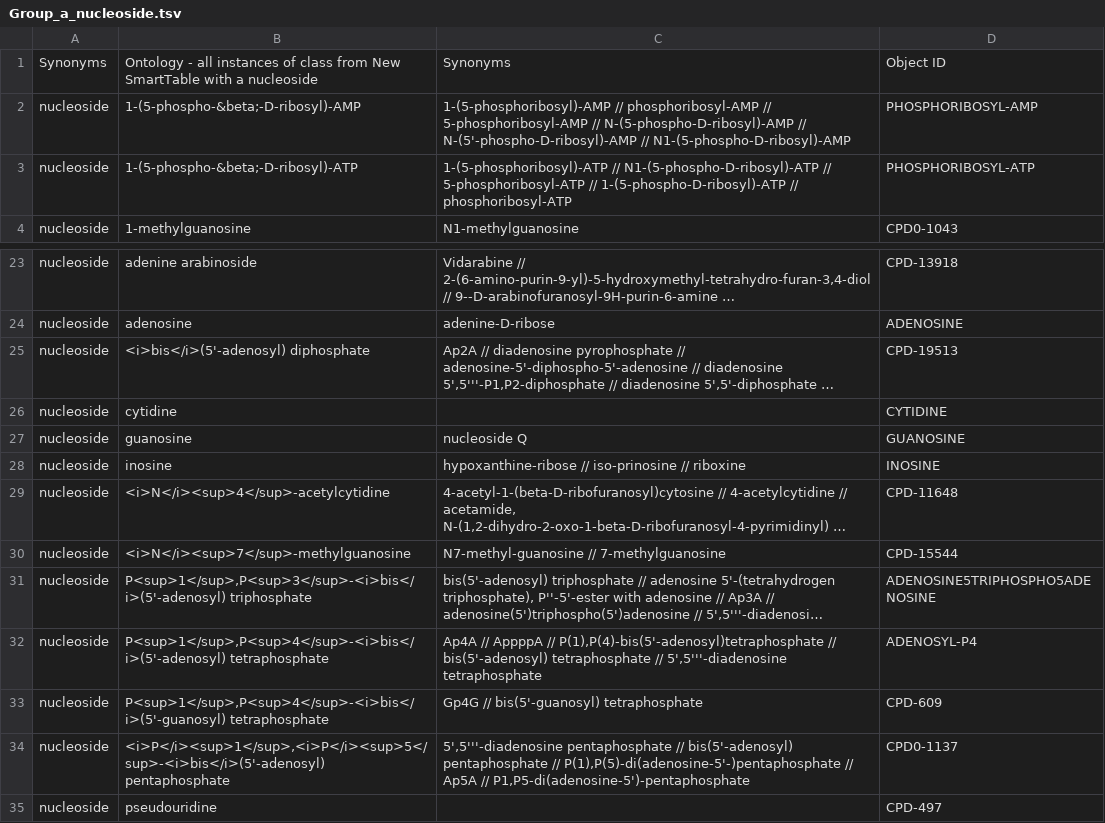
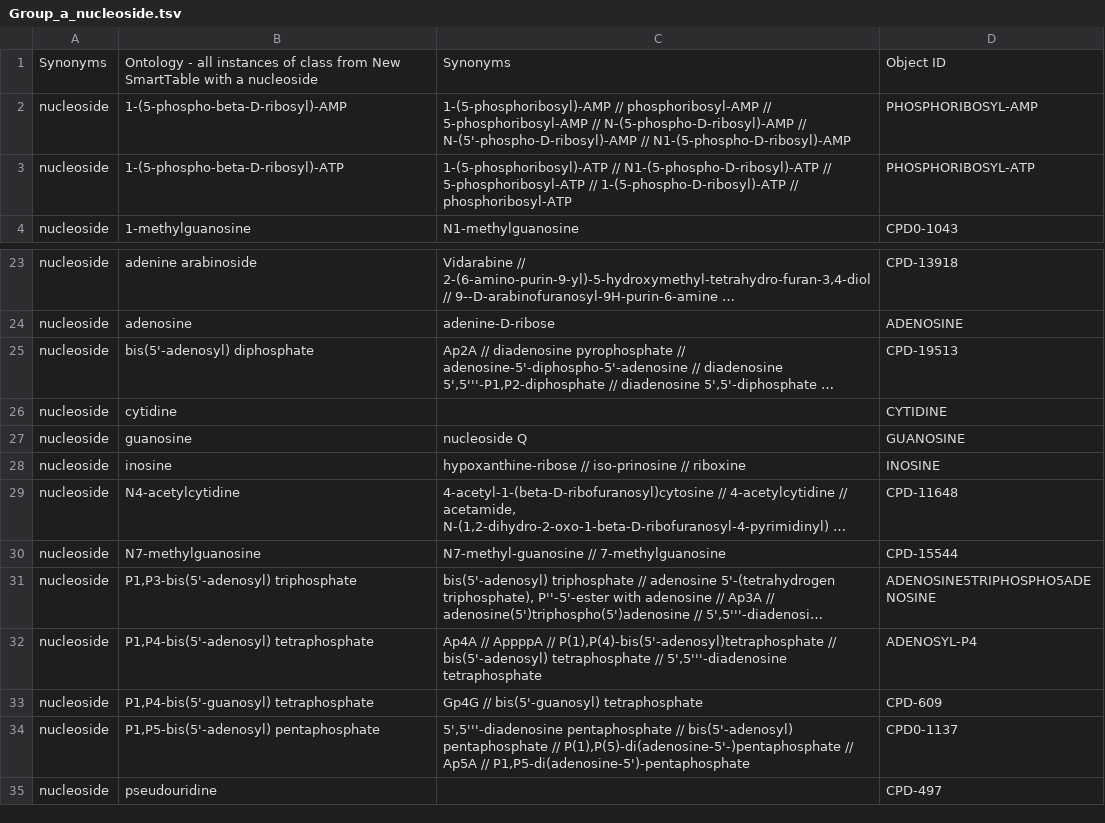
Before and after one commit to DaehwanKimLab/lcc, a TSV file: data/Group_a_nucleoside.tsv, drawn as a sheet; only a part is shown, gaps mark what is left out; long unchanged cells end in …; the diff names each change by its address in the sheet, - before the commit and + after, or states it on an @@ line.

```diff
--- a/data/Group_a_nucleoside.tsv
+++ b/data/Group_a_nucleoside.tsv
-B2: 1-(5-phospho-&beta;-D-ribosyl)-AMP
+B2: 1-(5-phospho-beta-D-ribosyl)-AMP
-B3: 1-(5-phospho-&beta;-D-ribosyl)-ATP
+B3: 1-(5-phospho-beta-D-ribosyl)-ATP
-B25: <i>bis</i>(5'-adenosyl) diphosphate
+B25: bis(5'-adenosyl) diphosphate
-B29: <i>N</i><sup>4</sup>-acetylcytidine
+B29: N4-acetylcytidine
-B30: <i>N</i><sup>7</sup>-methylguanosine
+B30: N7-methylguanosine
-B31: P<sup>1</sup>,P<sup>3</sup>-<i>bis</i>(5'-adenosyl) triphosphate
+B31: P1,P3-bis(5'-adenosyl) triphosphate
-B32: P<sup>1</sup>,P<sup>4</sup>-<i>bis</i>(5'-adenosyl) tetraphosphate
+B32: P1,P4-bis(5'-adenosyl) tetraphosphate
-B33: P<sup>1</sup>,P<sup>4</sup>-<i>bis</i>(5'-guanosyl) tetraphosphate
+B33: P1,P4-bis(5'-guanosyl) tetraphosphate
-B34: <i>P</i><sup>1</sup>,<i>P</i><sup>5</sup>-<i>bis</i>(5'-adenosyl) pentaphosphate
+B34: P1,P5-bis(5'-adenosyl) pentaphosphate
```
Also changed, not shown: data/Group_a_nucleotide.tsv, data/Group_a_sugar.tsv, 8 other files.
